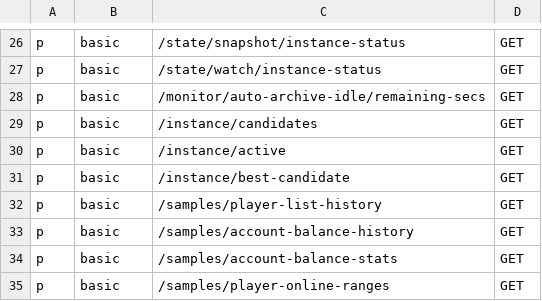
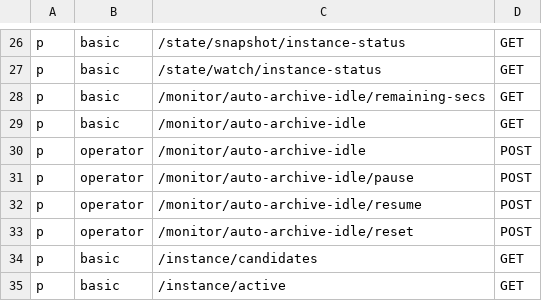
Before and after one commit to Subilan/go-aliyunmc, a CSV file: internal/perms/policy.csv, drawn as a sheet; only a part is shown, gaps mark what is left out; the shorter side is filled out with more unchanged rows; the diff names each change by its address in the sheet, - before the commit and + after, or states it on an @@ line.

Commit message:
feat: full idle control

```diff
--- a/internal/perms/policy.csv
+++ b/internal/perms/policy.csv
+row 29: p | basic | /monitor/auto-archive-idle | GET
+row 30: p | operator | /monitor/auto-archive-idle | POST
+row 31: p | operator | /monitor/auto-archive-idle/pause | POST
+row 32: p | operator | /monitor/auto-archive-idle/resume | POST
+row 33: p | operator | /monitor/auto-archive-idle/reset | POST
```
Also changed, not shown: 10 other files.
